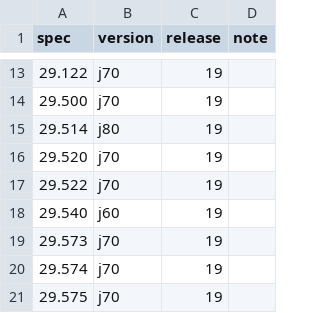
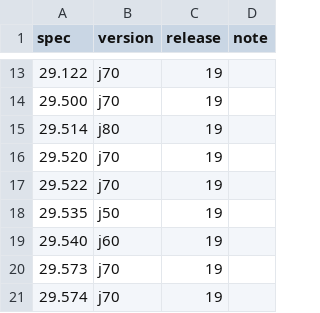
Before and after one commit to core5gaBssOss/core5gaBssOss, a TSV file: specs/3gpp/MANIFEST.tsv, drawn as a sheet; only a part is shown, gaps mark what is left out; the shorter side is filled out with more unchanged rows.

```diff
--- a/specs/3gpp/MANIFEST.tsv
+++ b/specs/3gpp/MANIFEST.tsv
@@ -17,2 +17,3 @@ spec	version	release	note
 29.522	j70	19	
+29.535	j50	19	
 29.540	j60	19	
```
Also changed, not shown: 40 other files.
